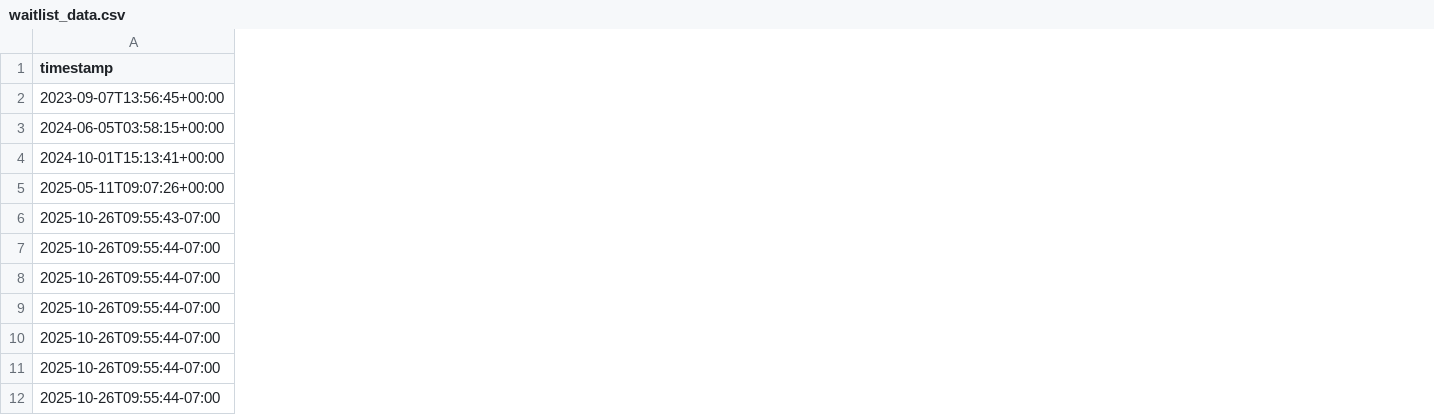
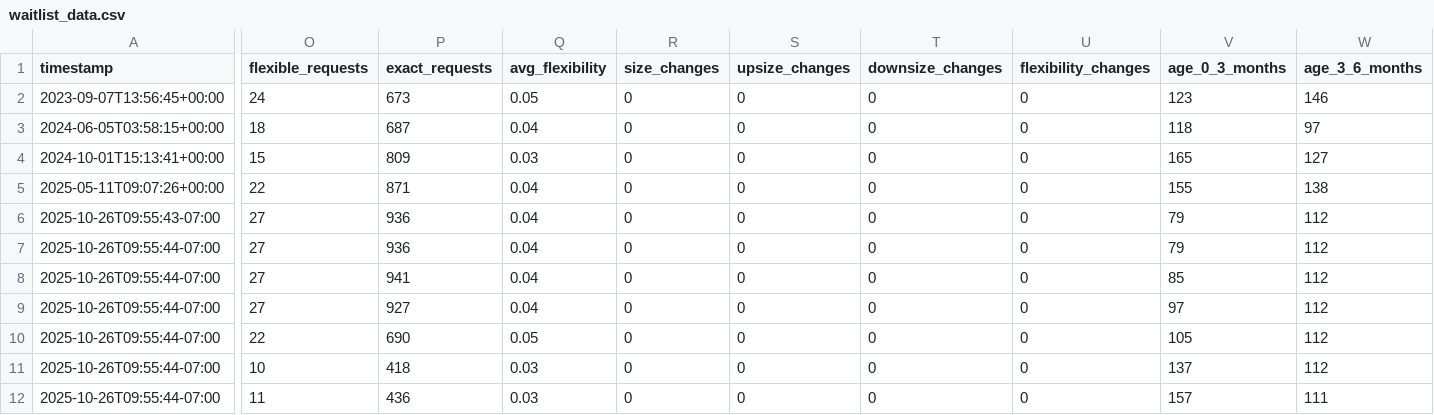
Before and after one commit to lanrat/ARIN-IPv4-Waitlist-Tracking, a CSV file: docs/waitlist_data.csv, drawn as a sheet; only a part is shown, gaps mark what is left out; the diff covers the shown part only; the diff names each change by its address in the sheet, - before the commit and + after, or states it on an @@ line.

```diff
--- a/docs/waitlist_data.csv
+++ b/docs/waitlist_data.csv
+column O (flexible_requests), rows 2-12: 24 | 18 | 15 | 22 | 27 | 27 | 27 | 27 | 22 | 10 | 11
+column P (exact_requests), rows 2-12: 673 | 687 | 809 | 871 | 936 | 936 | 941 | 927 | 690 | 418 | 436
+column Q (avg_flexibility), rows 2-12: 0.05 | 0.04 | 0.03 | 0.04 | 0.04 | 0.04 | 0.04 | 0.04 | 0.05 | 0.03 | 0.03
+column R (size_changes), rows 2-12: all 0
+column S (upsize_changes), rows 2-12: all 0
+column T (downsize_changes), rows 2-12: all 0
+column U (flexibility_changes), rows 2-12: all 0
+column V (age_0_3_months), rows 2-12: 123 | 118 | 165 | 155 | 79 | 79 | 85 | 97 | 105 | 137 | 157
+column W (age_3_6_months), rows 2-12: 146 | 97 | 127 | 138 | 112 | 112 | 112 | 112 | 112 | 112 | 111
```
Also changed, not shown: 22 added columns elsewhere in this file, 2 other files.
